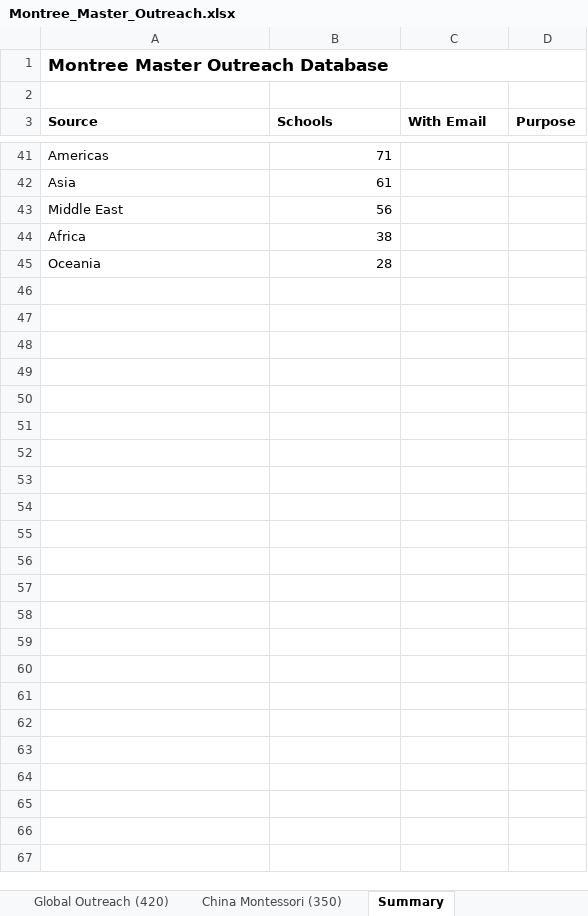
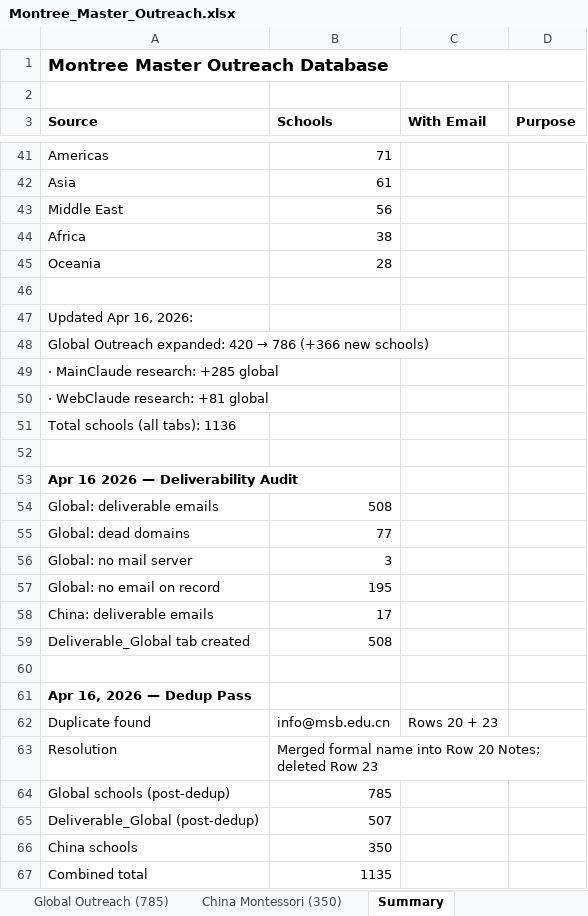
Before and after one commit to Tredoux555/whale-class, an Excel workbook: Montree_Master_Outreach.xlsx, sheet Summary, drawn as a sheet; only a part is shown, gaps mark what is left out; values as stored, in another font and other column widths than the file's, no borders; the diff names each change by its address in the sheet, - before the commit and + after, or states it on an @@ line.

```diff
--- a/Montree_Master_Outreach.xlsx (sheet Summary)
+++ b/Montree_Master_Outreach.xlsx (sheet Summary)
-sheet tab: Global Outreach (420)
+sheet tab: Global Outreach (785)
+row 46: (empty)
+row 47: Updated Apr 16, 2026:
+row 48: Global Outreach expanded: 420 → 786 (+366 new schools)
+row 49: · MainClaude research: +285 global
+row 50: · WebClaude research: +81 global
+row 51: Total schools (all tabs): 1136
+row 52: (empty)
+row 53: Apr 16 2026 — Deliverability Audit
+row 54: Global: deliverable emails | 508
+row 55: Global: dead domains | 77
+row 56: Global: no mail server | 3
+row 57: Global: no email on record | 195
+row 58: China: deliverable emails | 17
+row 59: Deliverable_Global tab created | 508
+row 60: (empty)
+row 61: Apr 16, 2026 — Dedup Pass
+row 62: Duplicate found | info@msb.edu.cn | Rows 20 + 23
+row 63: Resolution | Merged formal name into Row 20 Notes; deleted Row 23
+row 64: Global schools (post-dedup) | 785
+row 65: Deliverable_Global (post-dedup) | 507
+row 66: China schools | 350
+row 67: Combined total | 1135
```
Also changed, not shown: sheet Global Outreach (785), sheet China Montessori (350), other sheet tabs, 6 other files.
